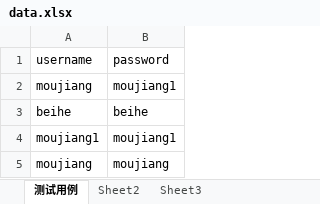
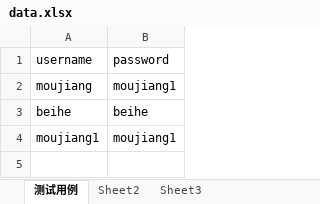
Before and after one commit to moujiangliu/web, an Excel workbook: data/data.xlsx, sheet 测试用例, drawn as a sheet; values as stored, in another font and other column widths than the file's, no borders; the diff names each change by its address in the sheet, - before the commit and + after, or states it on an @@ line.

Commit message:
修改了登录参数化数据

```diff
--- a/data/data.xlsx (sheet 测试用例)
+++ b/data/data.xlsx (sheet 测试用例)
-row 5: moujiang | moujiang
```
